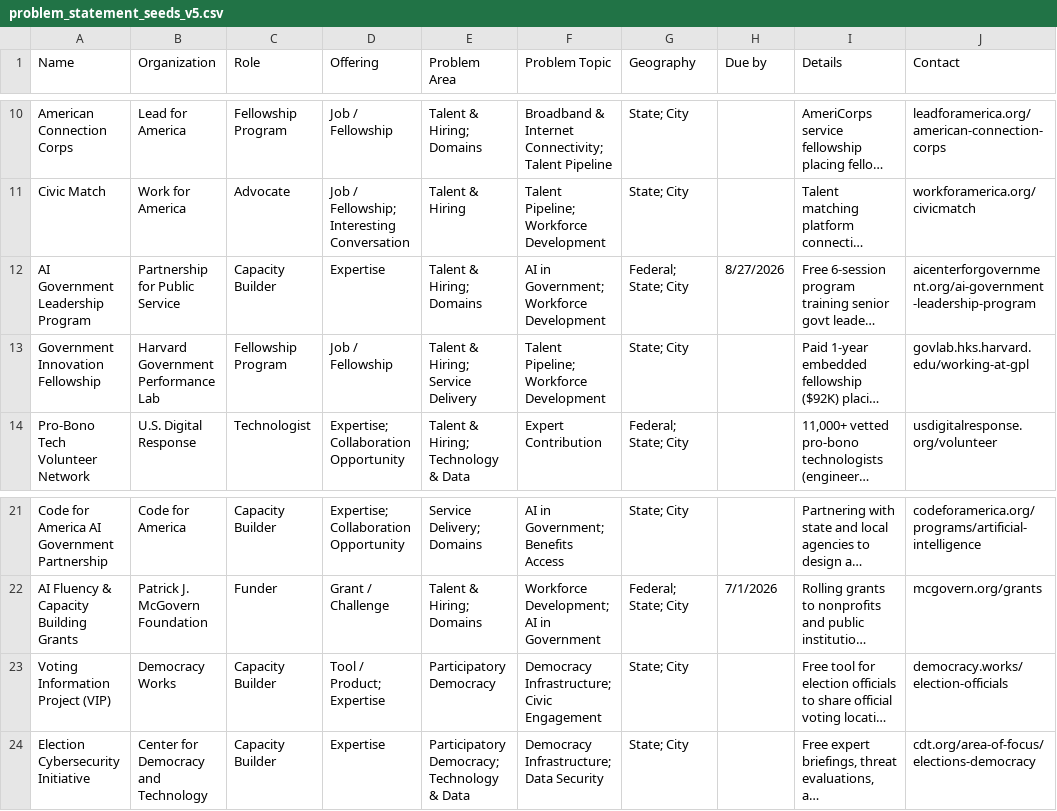
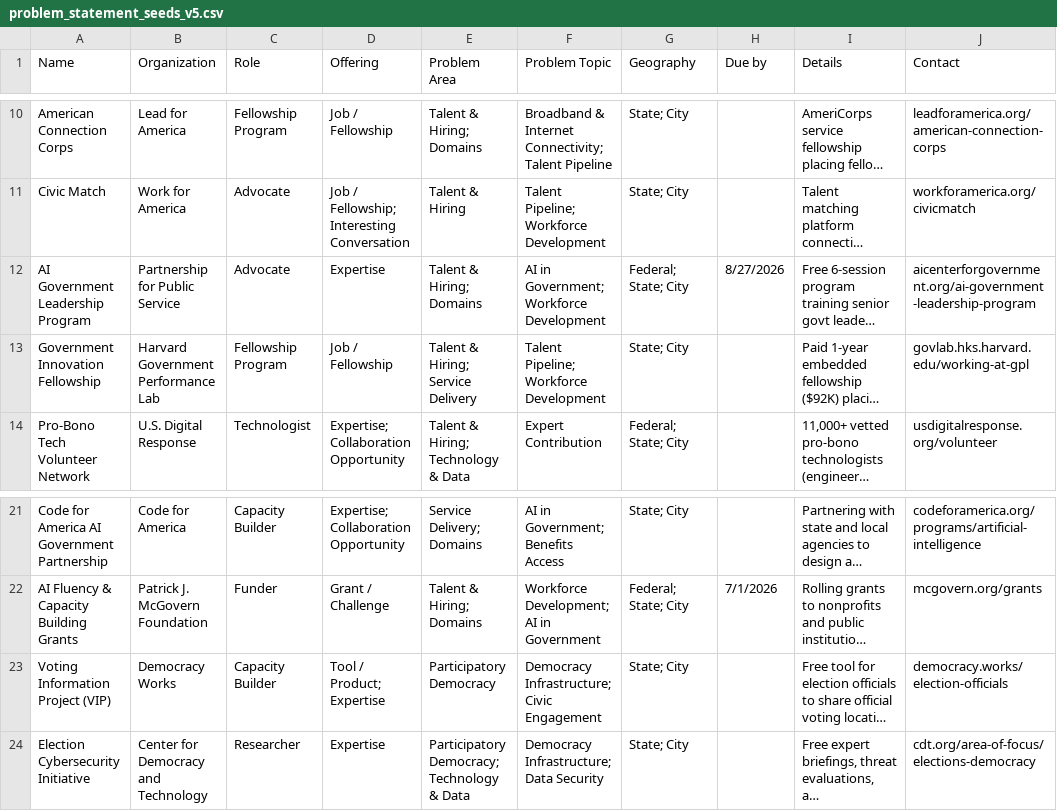
Before and after one commit to TalR24/nycur-data-website, a CSV file: civic_reference/state_capacity_ecosystem/data/problem_statement_seeds_v5.csv, drawn as a sheet; only a part is shown, gaps mark what is left out; long unchanged cells end in …; the diff names each change by its address in the sheet, - before the commit and + after, or states it on an @@ line.

Commit message:
Add files via upload

```diff
--- a/civic_reference/state_capacity_ecosystem/data/problem_statement_seeds_v5.csv
+++ b/civic_reference/state_capacity_ecosystem/data/problem_statement_seeds_v5.csv
-C12 (Role): Capacity Builder
+C12 (Role): Advocate
-C24 (Role): Capacity Builder
+C24 (Role): Researcher
```
